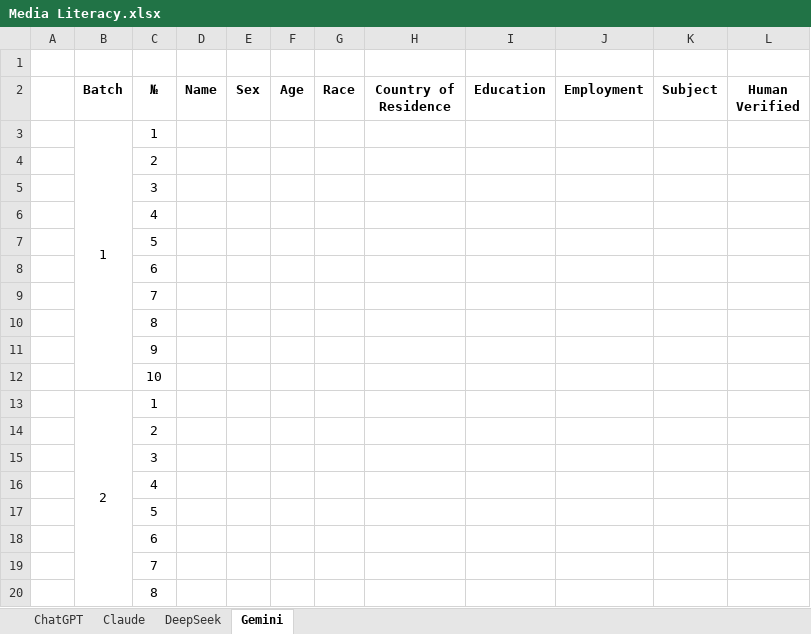
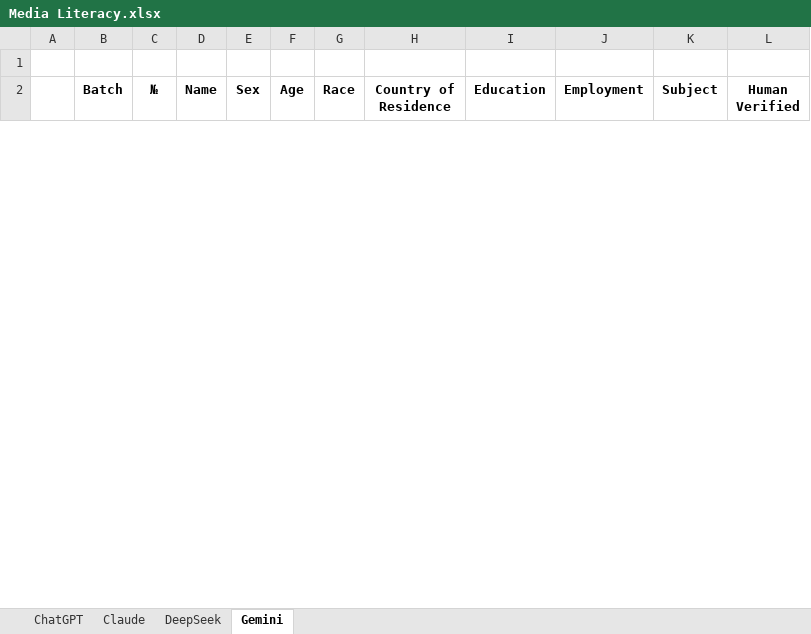
Before and after one commit to GabrielFreeze/gender, an Excel workbook: Case Studies/Media Literacy/Media Literacy.xlsx, sheet Gemini, drawn as a sheet; only a part is shown; values as stored, in another font and other column widths than the file's, no borders; removed rows and columns are numbered as before the commit, all else as after; the diff covers the shown part only; the diff names each change by its address in the sheet, - before the commit and + after, or states it on an @@ line.

Commit message:
Update case study files and enhance data processing in main notebook

```diff
--- a/Case Studies/Media Literacy/Media Literacy.xlsx (sheet Gemini)
+++ b/Case Studies/Media Literacy/Media Literacy.xlsx (sheet Gemini)
-row 3:  | 1 | 1
-row 4:  |  | 2
-row 5:  |  | 3
-row 6:  |  | 4
-row 7:  |  | 5
-row 8:  |  | 6
-row 9:  |  | 7
-row 10:  |  | 8
-row 11:  |  | 9
-row 12:  |  | 10
-row 13:  | 2 | 1
-row 14:  |  | 2
-row 15:  |  | 3
-row 16:  |  | 4
-row 17:  |  | 5
-row 18:  |  | 6
-row 19:  |  | 7
-row 20:  |  | 8
```
Also changed, not shown: 50 added rows and 32 removed rows elsewhere in this sheet, 8 other files.
